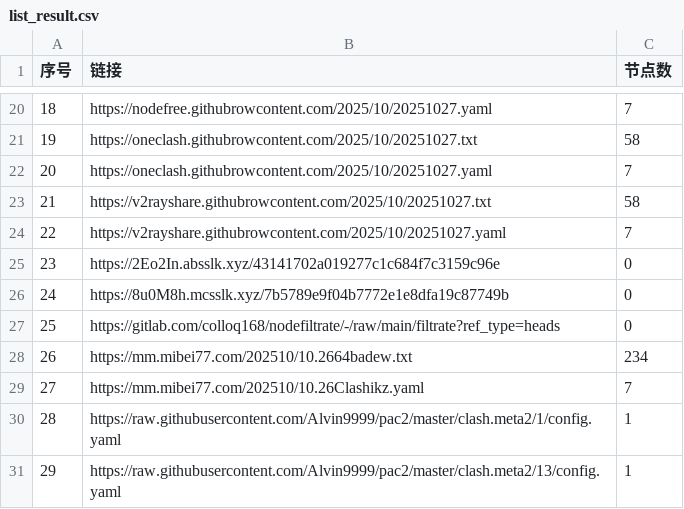
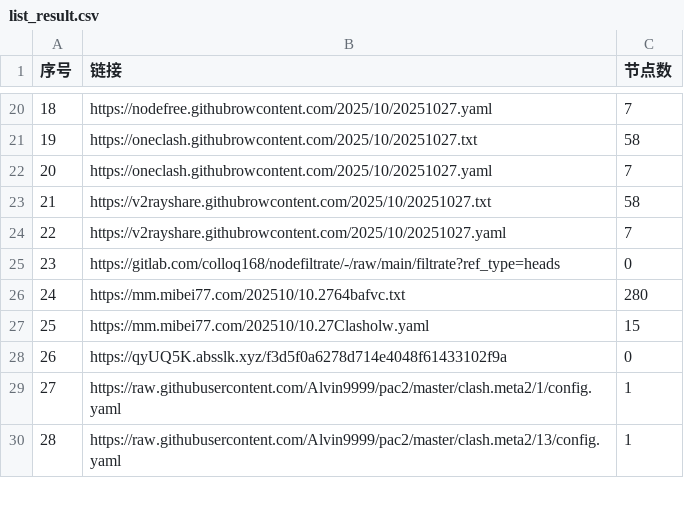
Before and after one commit to eshao731/AutoMergePublicNodes, a CSV file: list_result.csv, drawn as a sheet; only a part is shown, gaps mark what is left out; removed rows and columns are numbered as before the commit, all else as after; the diff covers the shown part only; the diff names each change by its address in the sheet, - before the commit and + after, or states it on an @@ line.

```diff
--- a/list_result.csv
+++ b/list_result.csv
-row 25: 23 | https://2Eo2In.absslk.xyz/43141702a019277c1c684f7c3159c96e | 0
-row 26: 24 | https://8u0M8h.mcsslk.xyz/7b5789e9f04b7772e1e8dfa19c87749b | 0
@@ column A (序号) renumbered between rows 25 and 52 @@
-row 28: 26 | https://mm.mibei77.com/202510/10.2664badew.txt | 234
-row 29: 27 | https://mm.mibei77.com/202510/10.26Clashikz.yaml | 7
+row 26: 24 | https://mm.mibei77.com/202510/10.2764bafvc.txt | 280
+row 27: 25 | https://mm.mibei77.com/202510/10.27Clasholw.yaml | 15
+row 28: 26 | https://qyUQ5K.absslk.xyz/f3d5f0a6278d714e4048f61433102f9a | 0
```
Also changed, not shown: 1 added row and 8 edited cells elsewhere in this file, 28 other files.
